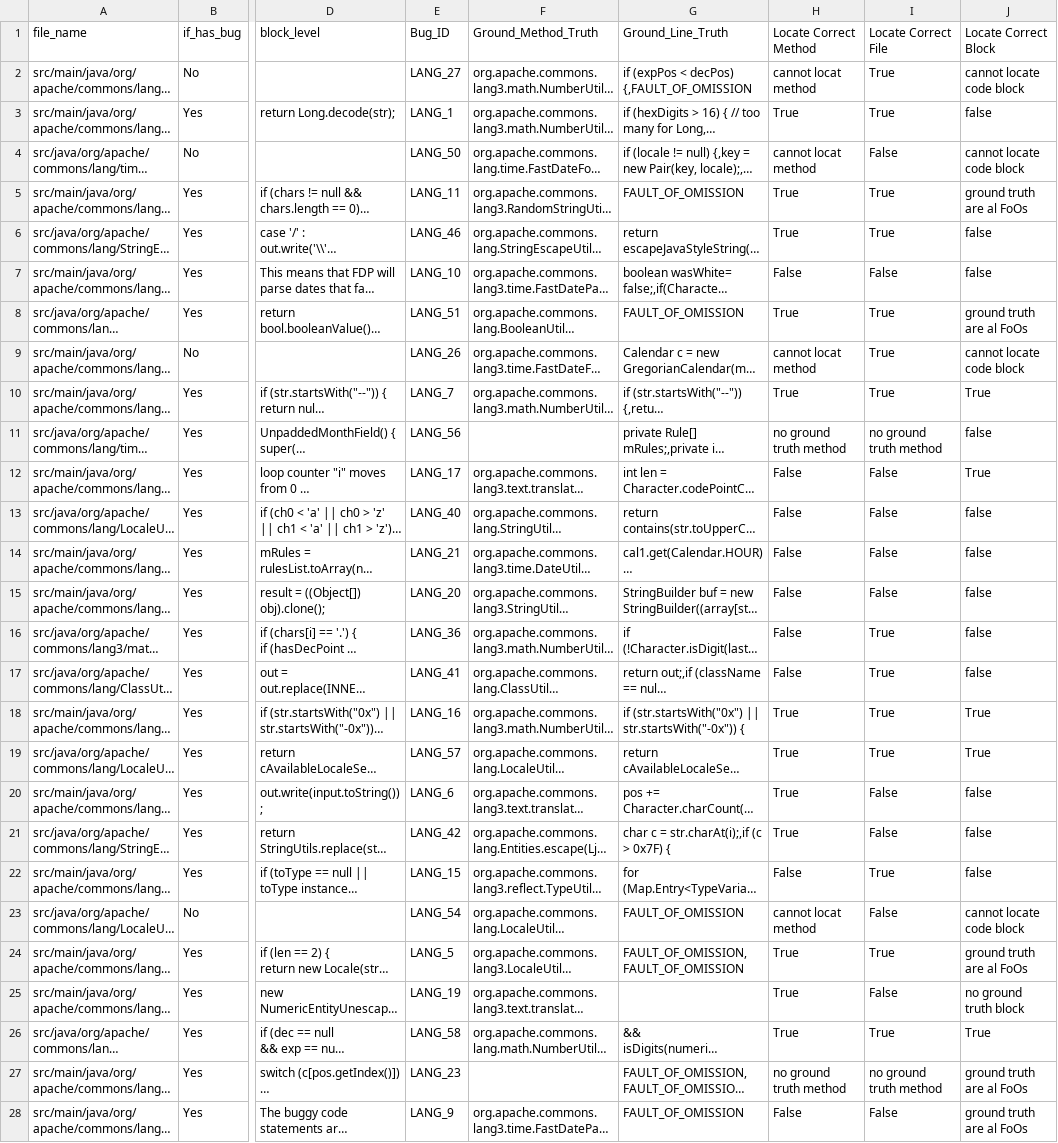
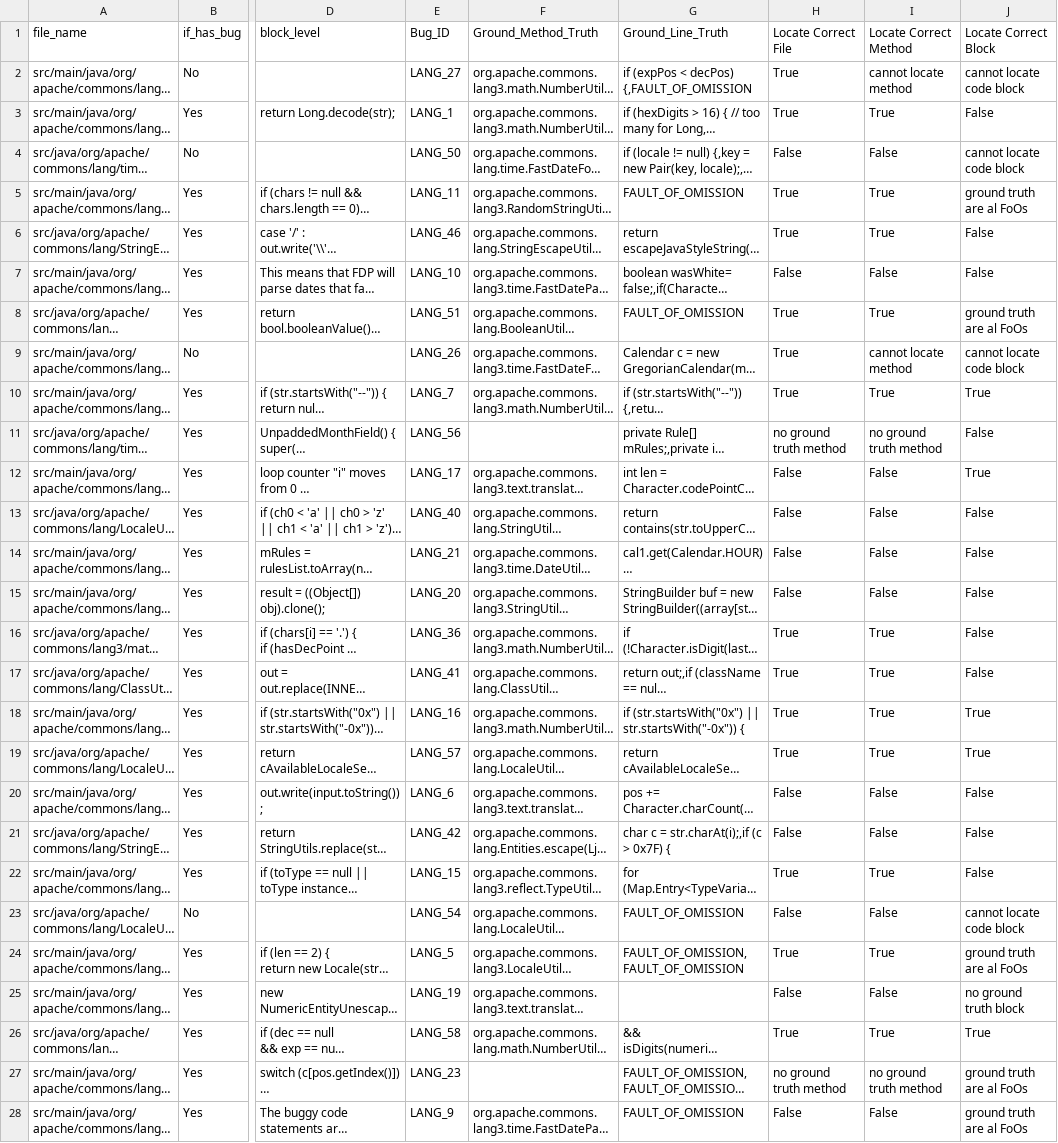
Before and after one commit to zehaowang00/LLMRepair, a CSV file: analysis_result/evaluation/fault_location_eval.csv, drawn as a sheet; only a part is shown, gaps mark what is left out; long unchanged cells end in …; the diff covers the shown part only; the diff names each change by its address in the sheet, - before the commit and + after, or states it on an @@ line.

```diff
--- a/analysis_result/evaluation/fault_location_eval.csv
+++ b/analysis_result/evaluation/fault_location_eval.csv
-H1: Locate Correct Method
+H1: Locate Correct File
-I1: Locate Correct File
+I1: Locate Correct Method
-H2 (Locate Correct File): cannot locat method
+H2 (Locate Correct File): True
-I2 (Locate Correct Method): True
+I2 (Locate Correct Method): cannot locate method
-J3 (Locate Correct Block): false
+J3 (Locate Correct Block): False
-H4 (Locate Correct File): cannot locat method
+H4 (Locate Correct File): False
-J6:J7 (Locate Correct Block): false
+J6:J7 (Locate Correct Block): False
-H9 (Locate Correct File): cannot locat method
+H9 (Locate Correct File): True
-I9 (Locate Correct Method): True
+I9 (Locate Correct Method): cannot locate method
-J11 (Locate Correct Block): false
+J11 (Locate Correct Block): False
-J13:J17 (Locate Correct Block): false
+J13:J17 (Locate Correct Block): False
-H16:H17 (Locate Correct File): False
+H16:H17 (Locate Correct File): True
-H20:H21 (Locate Correct File): True
+H20:H21 (Locate Correct File): False
-J20:J22 (Locate Correct Block): false
+J20:J22 (Locate Correct Block): False
-H22 (Locate Correct File): False
+H22 (Locate Correct File): True
-H23 (Locate Correct File): cannot locat method
+H23 (Locate Correct File): False
-H25 (Locate Correct File): True
+H25 (Locate Correct File): False
```
Also changed, not shown: 32 edited cells elsewhere in this file, 1 other file.
